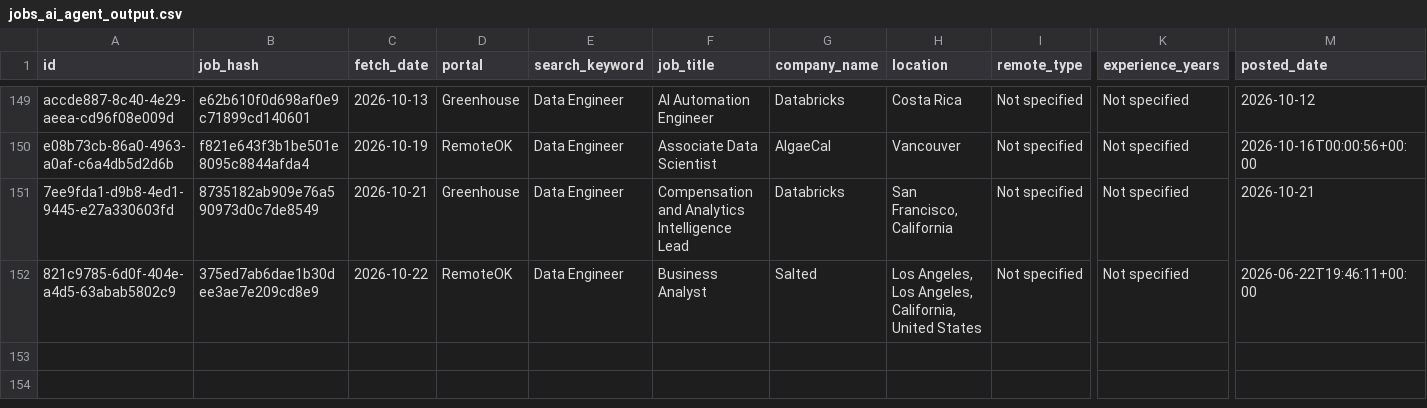
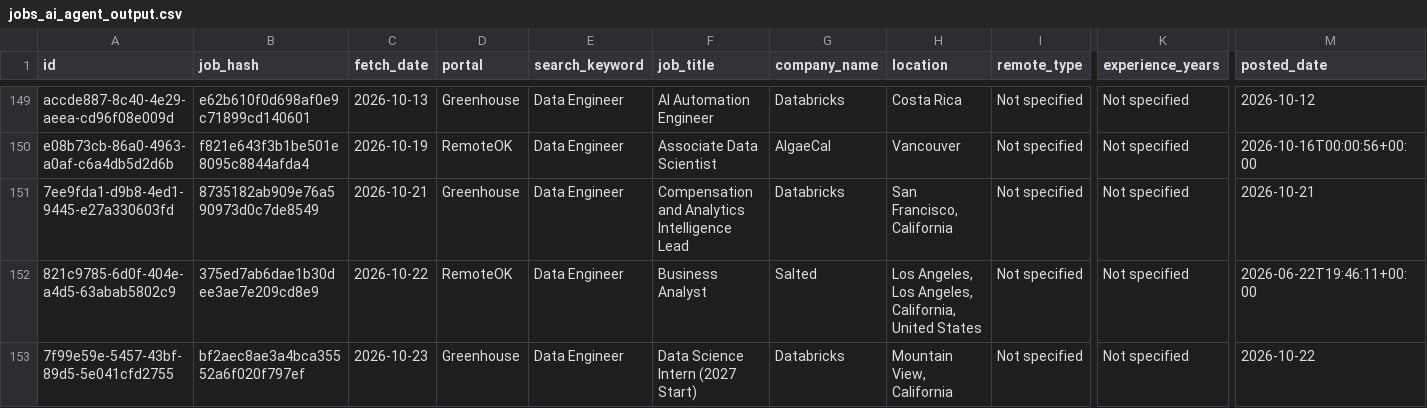
Before and after one commit to scrapper001-jobs/daily-job-scraper, a CSV file: jobs_ai_agent_output.csv, drawn as a sheet; only a part is shown, gaps mark what is left out; rows hold the shown columns only; the diff names each change by its address in the sheet, - before the commit and + after, or states it on an @@ line.

```diff
--- a/jobs_ai_agent_output.csv
+++ b/jobs_ai_agent_output.csv
+row 153: 7f99e59e-5457-43bf-89d5-5e041cfd2755 | bf2aec8ae3a4bca35552a6f020f797ef | 2026-10-23 | Greenhouse | Data Engineer | Data Science Intern (2027 Start) | Databricks | Mountain View, California | Not specified | Not specified | 2026-10-22
```
